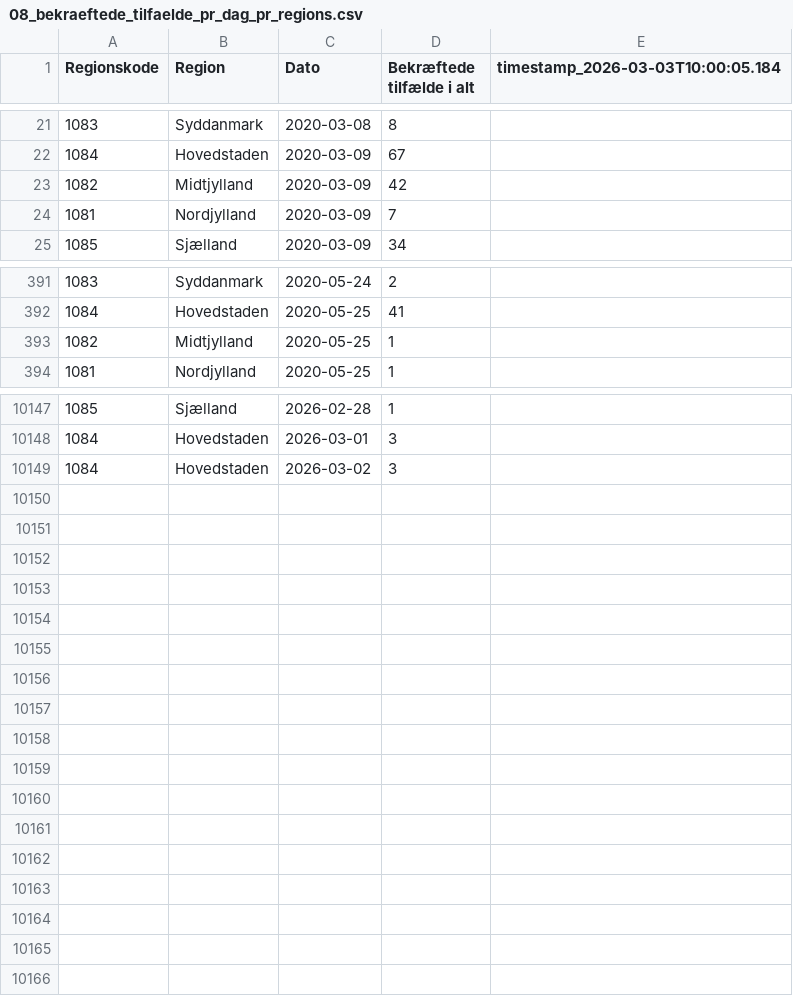
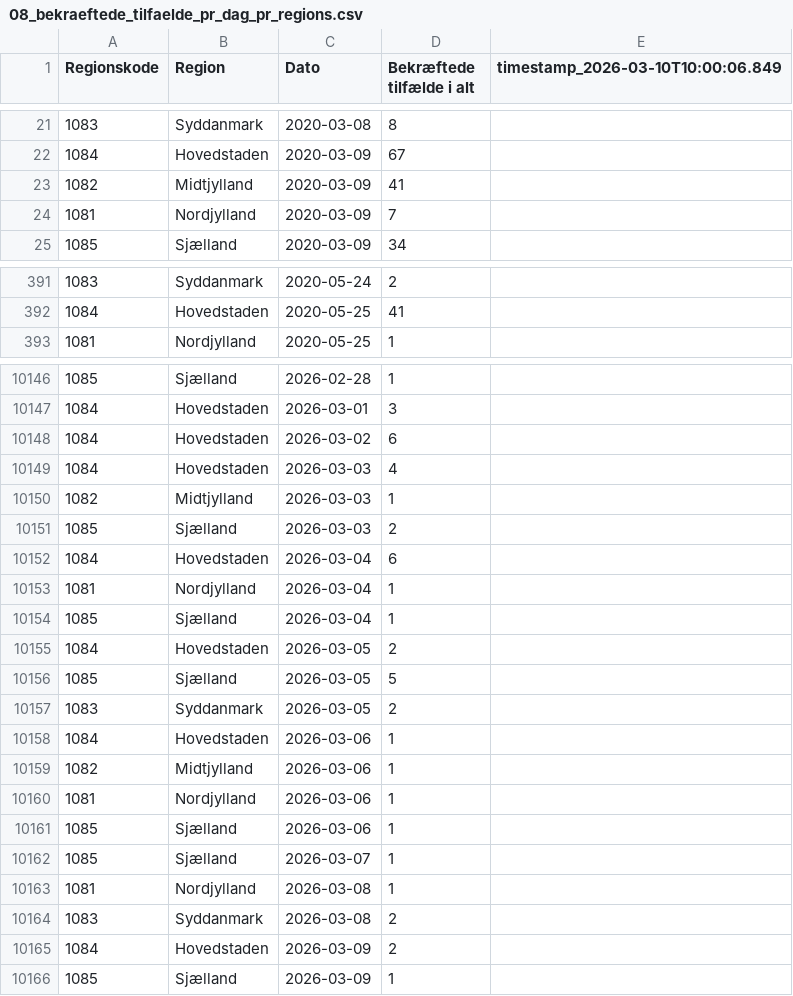
Before and after one commit to steenhulthin/infectious-diseases-data, a CSV file: docs/08_bekraeftede_tilfaelde_pr_dag_pr_regions.csv, drawn as a sheet; only a part is shown, gaps mark what is left out; the diff covers the shown part only.

```diff
--- a/docs/08_bekraeftede_tilfaelde_pr_dag_pr_regions.csv
+++ b/docs/08_bekraeftede_tilfaelde_pr_dag_pr_regions.csv
@@ -1 +1 @@
-"Regionskode";"Region";"Dato";"Bekræftede tilfælde i alt";"timestamp_2026-03-03T10:00:05.184"
+"Regionskode";"Region";"Dato";"Bekræftede tilfælde i alt";"timestamp_2026-03-10T10:00:06.849"
@@ -22,3 +22,3 @@
 1084;Hovedstaden;2020-03-09;67;
-1082;Midtjylland;2020-03-09;42;
+1082;Midtjylland;2020-03-09;41;
 1081;Nordjylland;2020-03-09;7;
@@ -392,3 +392,2 @@
 1084;Hovedstaden;2020-05-25;41;
-1082;Midtjylland;2020-05-25;1;
 1081;Nordjylland;2020-05-25;1;
@@ -10148,2 +10147,20 @@
 1084;Hovedstaden;2026-03-01;3;
-1084;Hovedstaden;2026-03-02;3;
+1084;Hovedstaden;2026-03-02;6;
+1084;Hovedstaden;2026-03-03;4;
+1082;Midtjylland;2026-03-03;1;
+1085;Sjælland;2026-03-03;2;
+1084;Hovedstaden;2026-03-04;6;
+1081;Nordjylland;2026-03-04;1;
+1085;Sjælland;2026-03-04;1;
+1084;Hovedstaden;2026-03-05;2;
+1085;Sjælland;2026-03-05;5;
+1083;Syddanmark;2026-03-05;2;
+1084;Hovedstaden;2026-03-06;1;
+1082;Midtjylland;2026-03-06;1;
+1081;Nordjylland;2026-03-06;1;
+1085;Sjælland;2026-03-06;1;
+1085;Sjælland;2026-03-07;1;
+1081;Nordjylland;2026-03-08;1;
+1083;Syddanmark;2026-03-08;2;
+1084;Hovedstaden;2026-03-09;2;
+1085;Sjælland;2026-03-09;1;
```
Also changed, not shown: 107 edited cells elsewhere in this file, docs/04_influenza_maps_region_agegrp_sex_7days.csv, docs/06_nye_indlaeggelser_pr_region_pr_dag.csv, 26 other files.
